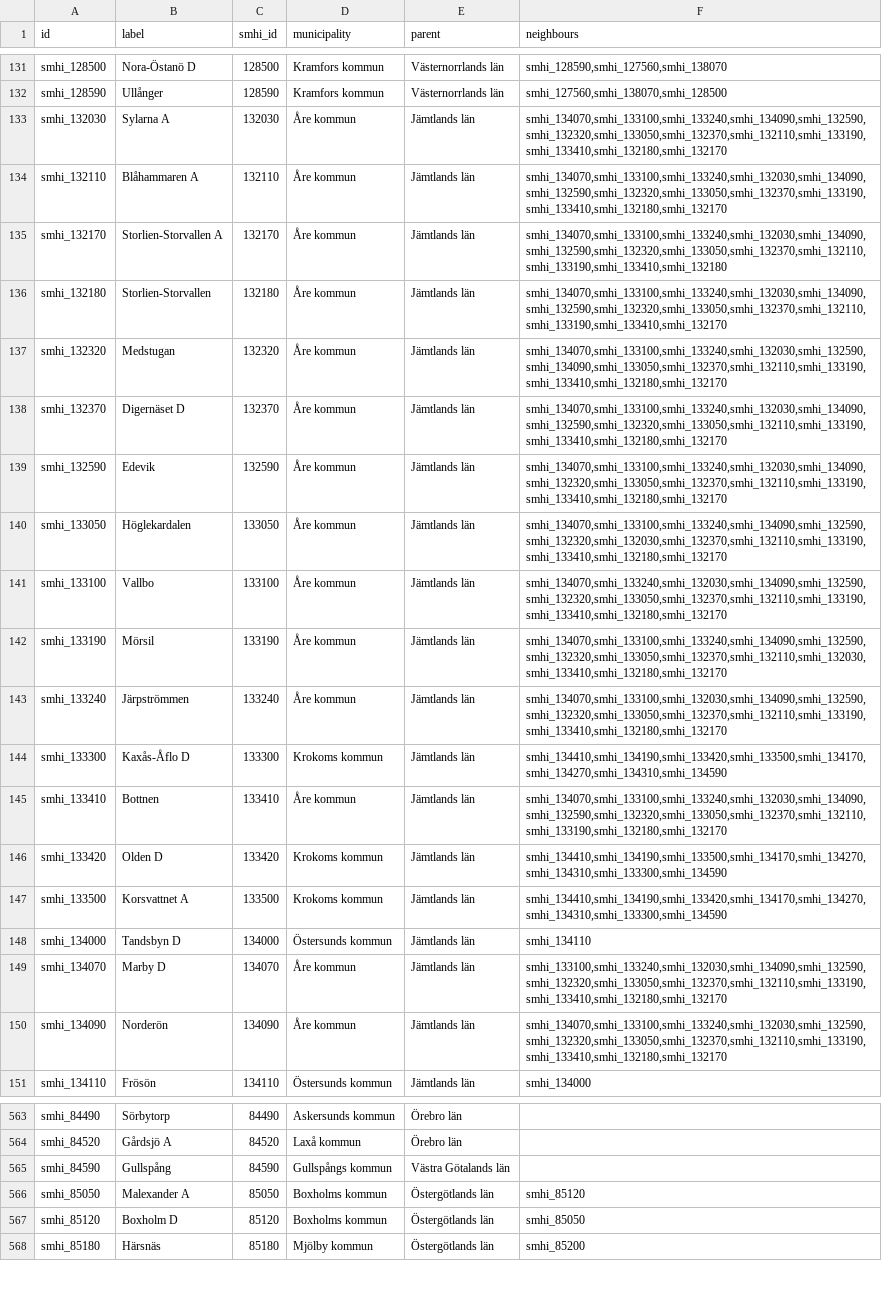
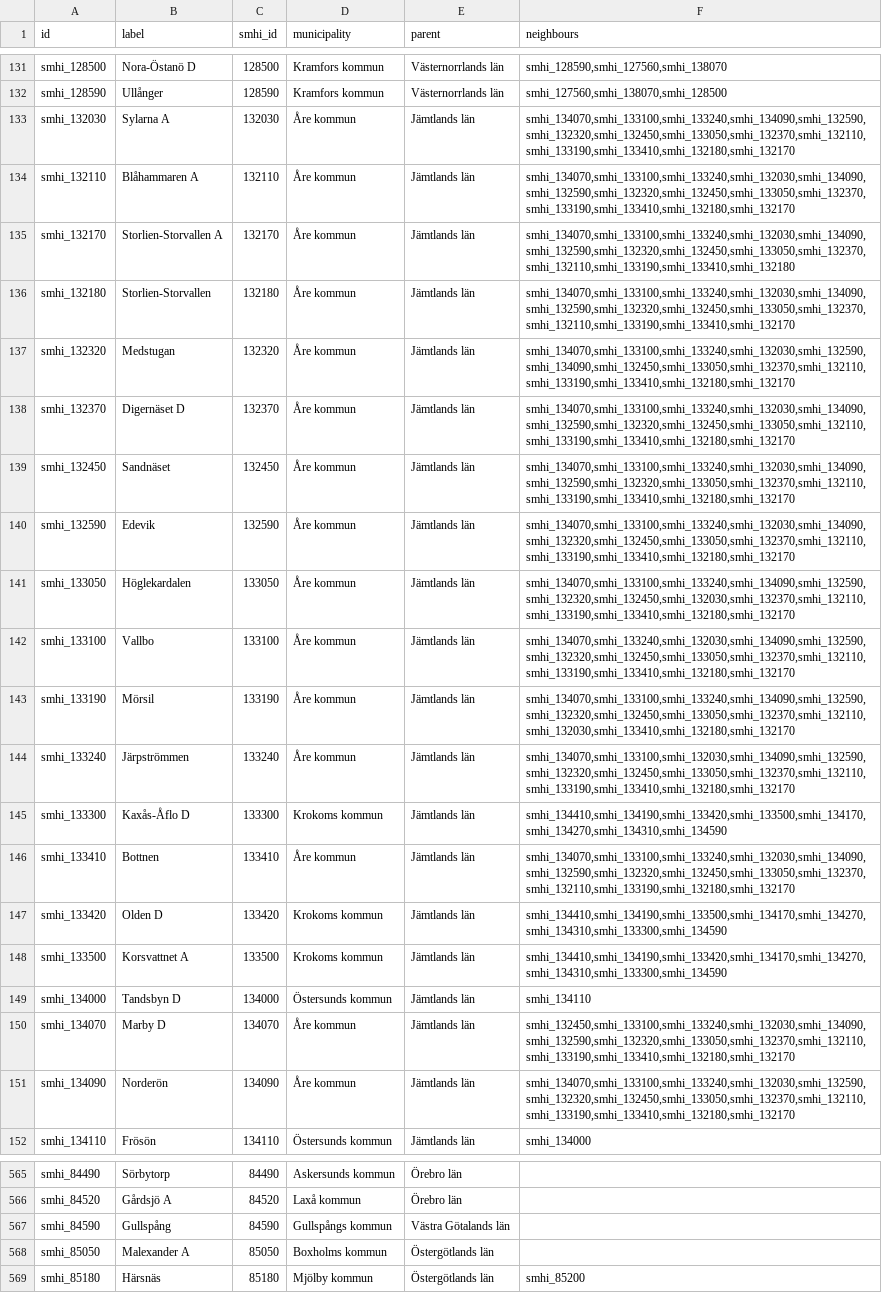
Before and after one commit to marple-newsrobot/marple-datatypes, a CSV file: misc/swedish_meteorological_stations.csv, drawn as a sheet; only a part is shown, gaps mark what is left out; removed rows and columns are numbered as before the commit, all else as after; the diff covers the shown part only; the diff names each change by its address in the sheet, - before the commit and + after, or states it on an @@ line.

Commit message:
update stations

```diff
--- a/misc/swedish_meteorological_stations.csv
+++ b/misc/swedish_meteorological_stations.csv
-F133 (neighbours): smhi_134070,smhi_133100,smhi_133240,smhi_134090,smhi_132590,smhi_132320,smhi_133050,smhi_132370,smhi_132110,smhi_133190,smhi_133410,smhi_132180,smhi_132170
+F133 (neighbours): smhi_134070,smhi_133100,smhi_133240,smhi_134090,smhi_132590,smhi_132320,smhi_132450,smhi_133050,smhi_132370,smhi_132110,smhi_133190,smhi_133410,smhi_132180,smhi_132170
-F134 (neighbours): smhi_134070,smhi_133100,smhi_133240,smhi_132030,smhi_134090,smhi_132590,smhi_132320,smhi_133050,smhi_132370,smhi_133190,smhi_133410,smhi_132180,smhi_132170
+F134 (neighbours): smhi_134070,smhi_133100,smhi_133240,smhi_132030,smhi_134090,smhi_132590,smhi_132320,smhi_132450,smhi_133050,smhi_132370,smhi_133190,smhi_133410,smhi_132180,smhi_132170
-F135 (neighbours): smhi_134070,smhi_133100,smhi_133240,smhi_132030,smhi_134090,smhi_132590,smhi_132320,smhi_133050,smhi_132370,smhi_132110,smhi_133190,smhi_133410,smhi_132180
+F135 (neighbours): smhi_134070,smhi_133100,smhi_133240,smhi_132030,smhi_134090,smhi_132590,smhi_132320,smhi_132450,smhi_133050,smhi_132370,smhi_132110,smhi_133190,smhi_133410,smhi_132180
-F136 (neighbours): smhi_134070,smhi_133100,smhi_133240,smhi_132030,smhi_134090,smhi_132590,smhi_132320,smhi_133050,smhi_132370,smhi_132110,smhi_133190,smhi_133410,smhi_132170
+F136 (neighbours): smhi_134070,smhi_133100,smhi_133240,smhi_132030,smhi_134090,smhi_132590,smhi_132320,smhi_132450,smhi_133050,smhi_132370,smhi_132110,smhi_133190,smhi_133410,smhi_132170
-F137 (neighbours): smhi_134070,smhi_133100,smhi_133240,smhi_132030,smhi_132590,smhi_134090,smhi_133050,smhi_132370,smhi_132110,smhi_133190,smhi_133410,smhi_132180,smhi_132170
+F137 (neighbours): smhi_134070,smhi_133100,smhi_133240,smhi_132030,smhi_132590,smhi_134090,smhi_132450,smhi_133050,smhi_132370,smhi_132110,smhi_133190,smhi_133410,smhi_132180,smhi_132170
-F138 (neighbours): smhi_134070,smhi_133100,smhi_133240,smhi_132030,smhi_134090,smhi_132590,smhi_132320,smhi_133050,smhi_132110,smhi_133190,smhi_133410,smhi_132180,smhi_132170
+F138 (neighbours): smhi_134070,smhi_133100,smhi_133240,smhi_132030,smhi_134090,smhi_132590,smhi_132320,smhi_132450,smhi_133050,smhi_132110,smhi_133190,smhi_133410,smhi_132180,smhi_132170
+row 139: smhi_132450 | Sandnäset | 132450 | Åre kommun | Jämtlands län | smhi_134070,smhi_133100,smhi_133240,smhi_132030,smhi_134090,smhi_132590,smhi_132320,smhi_133050,smhi_132370,smhi_132110,smhi_133190,smhi_133410,smhi_132180,smhi_132170
-F140 (neighbours): smhi_134070,smhi_133100,smhi_133240,smhi_132030,smhi_134090,smhi_132320,smhi_133050,smhi_132370,smhi_132110,smhi_133190,smhi_133410,smhi_132180,smhi_132170
+F140 (neighbours): smhi_134070,smhi_133100,smhi_133240,smhi_132030,smhi_134090,smhi_132320,smhi_132450,smhi_133050,smhi_132370,smhi_132110,smhi_133190,smhi_133410,smhi_132180,smhi_132170
-F141 (neighbours): smhi_134070,smhi_133100,smhi_133240,smhi_134090,smhi_132590,smhi_132320,smhi_132030,smhi_132370,smhi_132110,smhi_133190,smhi_133410,smhi_132180,smhi_132170
+F141 (neighbours): smhi_134070,smhi_133100,smhi_133240,smhi_134090,smhi_132590,smhi_132320,smhi_132450,smhi_132030,smhi_132370,smhi_132110,smhi_133190,smhi_133410,smhi_132180,smhi_132170
-F142 (neighbours): smhi_134070,smhi_133240,smhi_132030,smhi_134090,smhi_132590,smhi_132320,smhi_133050,smhi_132370,smhi_132110,smhi_133190,smhi_133410,smhi_132180,smhi_132170
+F142 (neighbours): smhi_134070,smhi_133240,smhi_132030,smhi_134090,smhi_132590,smhi_132320,smhi_132450,smhi_133050,smhi_132370,smhi_132110,smhi_133190,smhi_133410,smhi_132180,smhi_132170
-F143 (neighbours): smhi_134070,smhi_133100,smhi_133240,smhi_134090,smhi_132590,smhi_132320,smhi_133050,smhi_132370,smhi_132110,smhi_132030,smhi_133410,smhi_132180,smhi_132170
+F143 (neighbours): smhi_134070,smhi_133100,smhi_133240,smhi_134090,smhi_132590,smhi_132320,smhi_132450,smhi_133050,smhi_132370,smhi_132110,smhi_132030,smhi_133410,smhi_132180,smhi_132170
-F144 (neighbours): smhi_134070,smhi_133100,smhi_132030,smhi_134090,smhi_132590,smhi_132320,smhi_133050,smhi_132370,smhi_132110,smhi_133190,smhi_133410,smhi_132180,smhi_132170
+F144 (neighbours): smhi_134070,smhi_133100,smhi_132030,smhi_134090,smhi_132590,smhi_132320,smhi_132450,smhi_133050,smhi_132370,smhi_132110,smhi_133190,smhi_133410,smhi_132180,smhi_132170
-F146 (neighbours): smhi_134070,smhi_133100,smhi_133240,smhi_132030,smhi_134090,smhi_132590,smhi_132320,smhi_133050,smhi_132370,smhi_132110,smhi_133190,smhi_132180,smhi_132170
+F146 (neighbours): smhi_134070,smhi_133100,smhi_133240,smhi_132030,smhi_134090,smhi_132590,smhi_132320,smhi_132450,smhi_133050,smhi_132370,smhi_132110,smhi_133190,smhi_132180,smhi_132170
-F150 (neighbours): smhi_133100,smhi_133240,smhi_132030,smhi_134090,smhi_132590,smhi_132320,smhi_133050,smhi_132370,smhi_132110,smhi_133190,smhi_133410,smhi_132180,smhi_132170
+F150 (neighbours): smhi_132450,smhi_133100,smhi_133240,smhi_132030,smhi_134090,smhi_132590,smhi_132320,smhi_133050,smhi_132370,smhi_132110,smhi_133190,smhi_133410,smhi_132180,smhi_132170
-F151 (neighbours): smhi_134070,smhi_133100,smhi_133240,smhi_132030,smhi_132590,smhi_132320,smhi_133050,smhi_132370,smhi_132110,smhi_133190,smhi_133410,smhi_132180,smhi_132170
+F151 (neighbours): smhi_134070,smhi_133100,smhi_133240,smhi_132030,smhi_132590,smhi_132320,smhi_132450,smhi_133050,smhi_132370,smhi_132110,smhi_133190,smhi_133410,smhi_132180,smhi_132170
-F568 (neighbours): smhi_85120
+F568 (neighbours): (empty)
-row 567: smhi_85120 | Boxholm D | 85120 | Boxholms kommun | Östergötlands län | smhi_85050
```
Also changed, not shown: 3 added rows, 5 removed rows and 26 edited cells elsewhere in this file.
